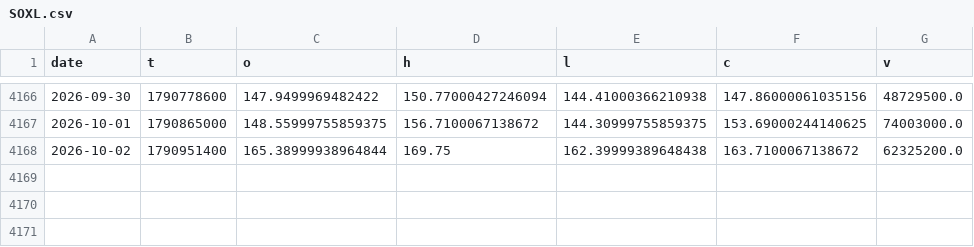
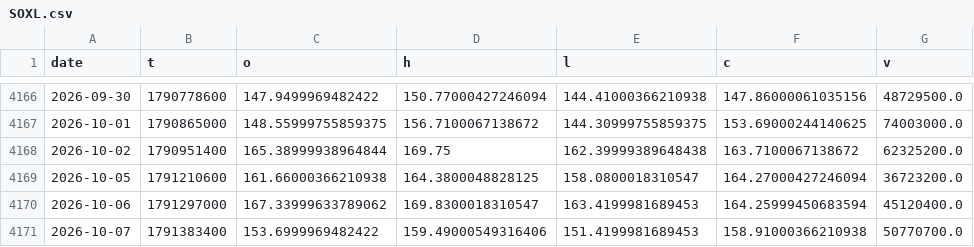
Before and after one commit to morningstarlove/carrygate, a CSV file: data/etf/SOXL.csv, drawn as a sheet; only a part is shown, gaps mark what is left out; the diff names each change by its address in the sheet, - before the commit and + after, or states it on an @@ line.

```diff
--- a/data/etf/SOXL.csv
+++ b/data/etf/SOXL.csv
+row 4169: 2026-10-05 | 1791210600 | 161.66000366210938 | 164.3800048828125 | 158.0800018310547 | 164.27000427246094 | 36723200.0
+row 4170: 2026-10-06 | 1791297000 | 167.33999633789062 | 169.8300018310547 | 163.4199981689453 | 164.25999450683594 | 45120400.0
+row 4171: 2026-10-07 | 1791383400 | 153.6999969482422 | 159.49000549316406 | 151.4199981689453 | 158.91000366210938 | 50770700.0
```
Also changed, not shown: data/etf/BIL.csv, data/etf/EFA.csv, 35 other files.
